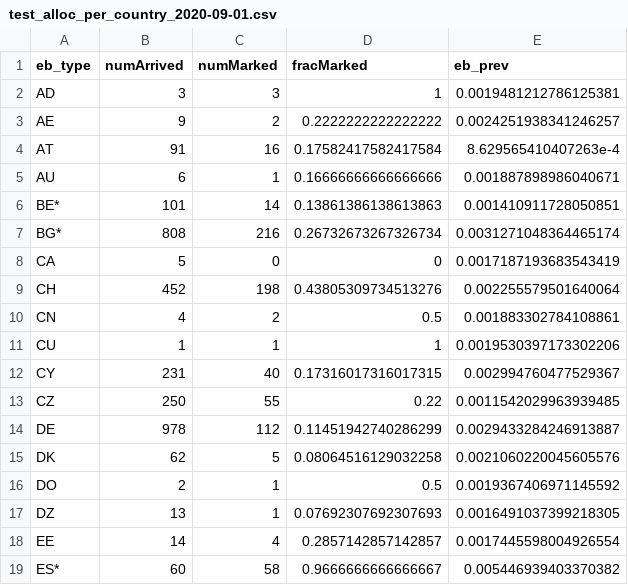
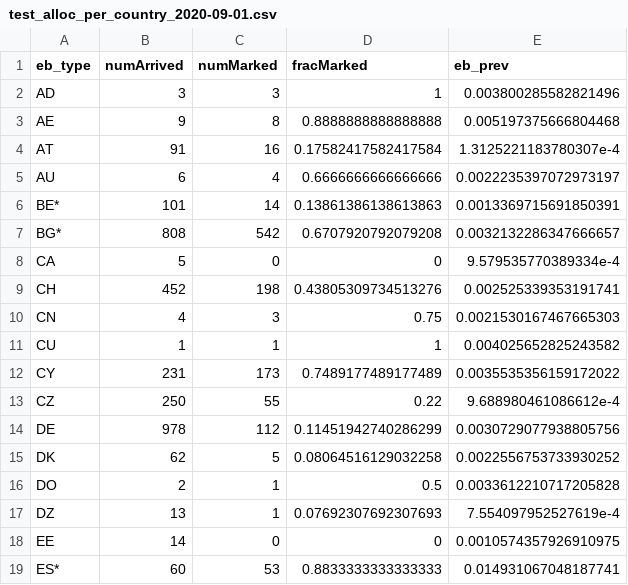
Before and after one commit to vgupta1/EvaTargetedCovid19Testing, a CSV file: sample_outputs/test_alloc_per_country_2020-09-01.csv, drawn as a sheet; only a part is shown; the diff covers the shown part only.

```diff
--- a/sample_outputs/test_alloc_per_country_2020-09-01.csv
+++ b/sample_outputs/test_alloc_per_country_2020-09-01.csv
@@ -1,19 +1,19 @@
 eb_type,numArrived,numMarked,fracMarked,eb_prev
-AD,3,3,1,0.0019481212786125381
-AE,9,2,0.2222222222222222,0.0024251938341246257
-AT,91,16,0.17582417582417584,8.629565410407263e-4
-AU,6,1,0.16666666666666666,0.001887898986040671
-BE*,101,14,0.13861386138613863,0.001410911728050851
-BG*,808,216,0.26732673267326734,0.0031271048364465174
-CA,5,0,0,0.0017187193683543419
-CH,452,198,0.43805309734513276,0.002255579501640064
-CN,4,2,0.5,0.001883302784108861
-CU,1,1,1,0.0019530397173302206
-CY,231,40,0.17316017316017315,0.002994760477529367
-CZ,250,55,0.22,0.0011542029963939485
-DE,978,112,0.11451942740286299,0.0029433284246913887
-DK,62,5,0.08064516129032258,0.0021060220045605576
-DO,2,1,0.5,0.0019367406971145592
-DZ,13,1,0.07692307692307693,0.0016491037399218305
-EE,14,4,0.2857142857142857,0.0017445598004926554
-ES*,60,58,0.9666666666666667,0.005446939403370382
+AD,3,3,1,0.003800285582821496
+AE,9,8,0.8888888888888888,0.005197375666804468
+AT,91,16,0.17582417582417584,1.3125221183780307e-4
+AU,6,4,0.6666666666666666,0.0022235397072973197
+BE*,101,14,0.13861386138613863,0.0013369715691850391
+BG*,808,542,0.6707920792079208,0.0032132286347666657
+CA,5,0,0,9.579535770389334e-4
+CH,452,198,0.43805309734513276,0.002525339353191741
+CN,4,3,0.75,0.0021530167467665303
+CU,1,1,1,0.004025652825243582
+CY,231,173,0.7489177489177489,0.0035535356159172022
+CZ,250,55,0.22,9.688980461086612e-4
+DE,978,112,0.11451942740286299,0.0030729077938805756
+DK,62,5,0.08064516129032258,0.0022556753733930252
+DO,2,1,0.5,0.0033612210717205828
+DZ,13,1,0.07692307692307693,7.554097952527619e-4
+EE,14,0,0,0.0010574357926910975
+ES*,60,53,0.8833333333333333,0.014931067048187741
```
Also changed, not shown: 1 removed row and 86 edited cells elsewhere in this file, sample_outputs/country_estimates_2020-09-01.csv, sample_outputs/country_gittins_2020-11-20.csv, 6 other files.
